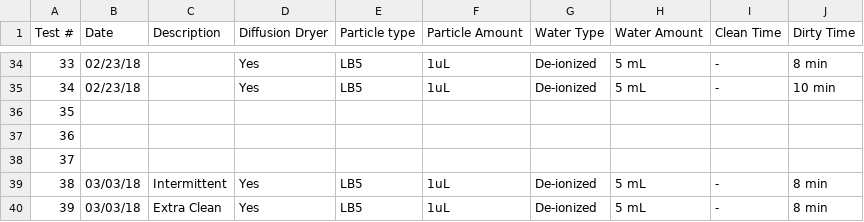
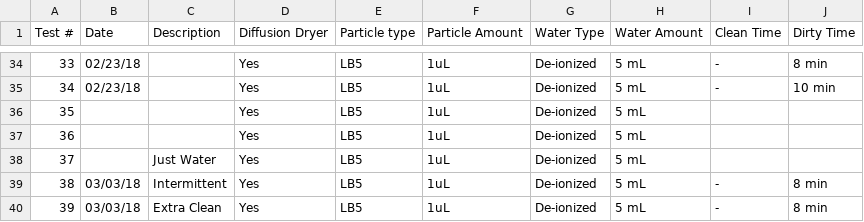
Before and after one commit to jared711/OpticalParticleCounters, a CSV file: DATA/GoodData/TestLog.csv, drawn as a sheet; only a part is shown, gaps mark what is left out; the diff names each change by its address in the sheet, - before the commit and + after, or states it on an @@ line.

Commit message:
Update TestLog.csv

```diff
--- a/DATA/GoodData/TestLog.csv
+++ b/DATA/GoodData/TestLog.csv
-D36:D38 (Diffusion Dryer): (empty)
+D36:D38 (Diffusion Dryer): Yes
-E36:E38 (Particle type): (empty)
+E36:E38 (Particle type): LB5
-F36:F38 (Particle Amount): (empty)
+F36:F38 (Particle Amount): 1uL
-G36:G38 (Water Type): (empty)
+G36:G38 (Water Type): De-ionized
-H36:H38 (Water Amount): (empty)
+H36:H38 (Water Amount): 5 mL
-C38 (Description): (empty)
+C38 (Description): Just Water
```
